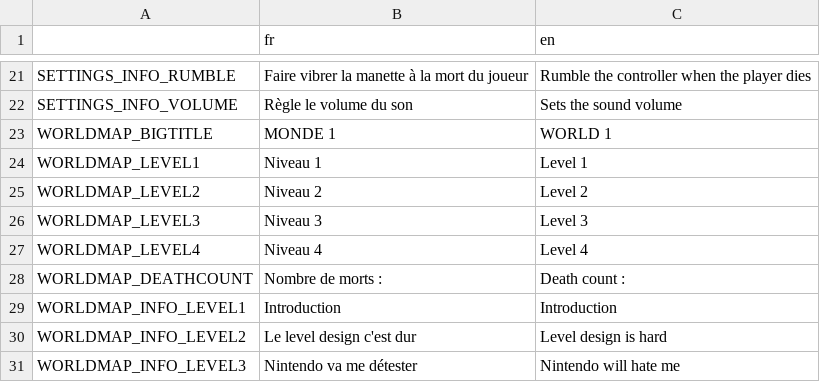
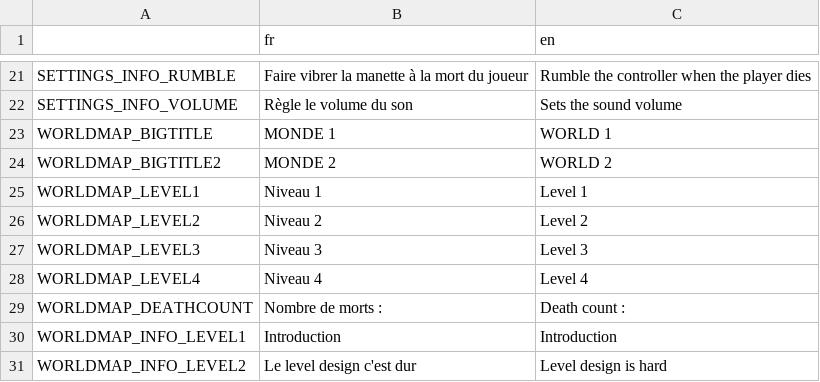
Before and after one commit to djalexkidd/kiyus-revenge, a CSV file: translation/locale.csv, drawn as a sheet; only a part is shown, gaps mark what is left out; the shorter side is filled out with more unchanged rows.

Commit message:
Sélection de monde ajouté

```diff
--- a/translation/locale.csv
+++ b/translation/locale.csv
@@ -23,2 +23,3 @@ SETTINGS_INFO_VOLUME,Règle le volume du son,Sets the sound volume
 WORLDMAP_BIGTITLE,MONDE 1,WORLD 1
+WORLDMAP_BIGTITLE2,MONDE 2,WORLD 2
 WORLDMAP_LEVEL1,Niveau 1,Level 1
```
Also changed, not shown: 4 other files.
